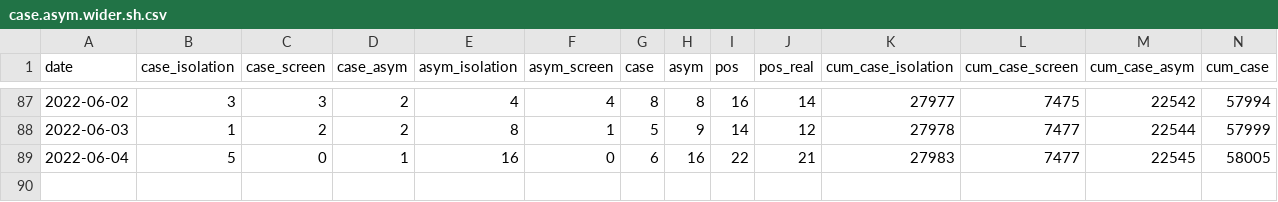
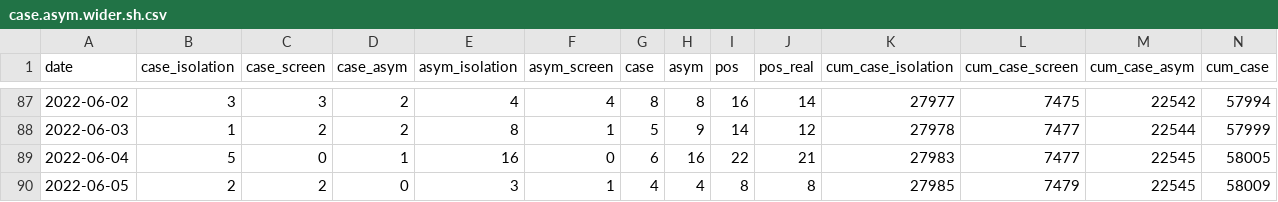
Before and after one commit to shalom-lab/covid.sh, a CSV file: local/share/case.asym.wider.sh.csv, drawn as a sheet; only a part is shown, gaps mark what is left out; rows hold the shown columns only; the diff names each change by its address in the sheet, - before the commit and + after, or states it on an @@ line.

```diff
--- a/local/share/case.asym.wider.sh.csv
+++ b/local/share/case.asym.wider.sh.csv
+row 90: 2022-06-05 | 2 | 2 | 0 | 3 | 1 | 4 | 4 | 8 | 8 | 27985 | 7479 | 22545 | 58009
```
Also changed, not shown: local/share/case.asym.wider.csv, 12 other files.
